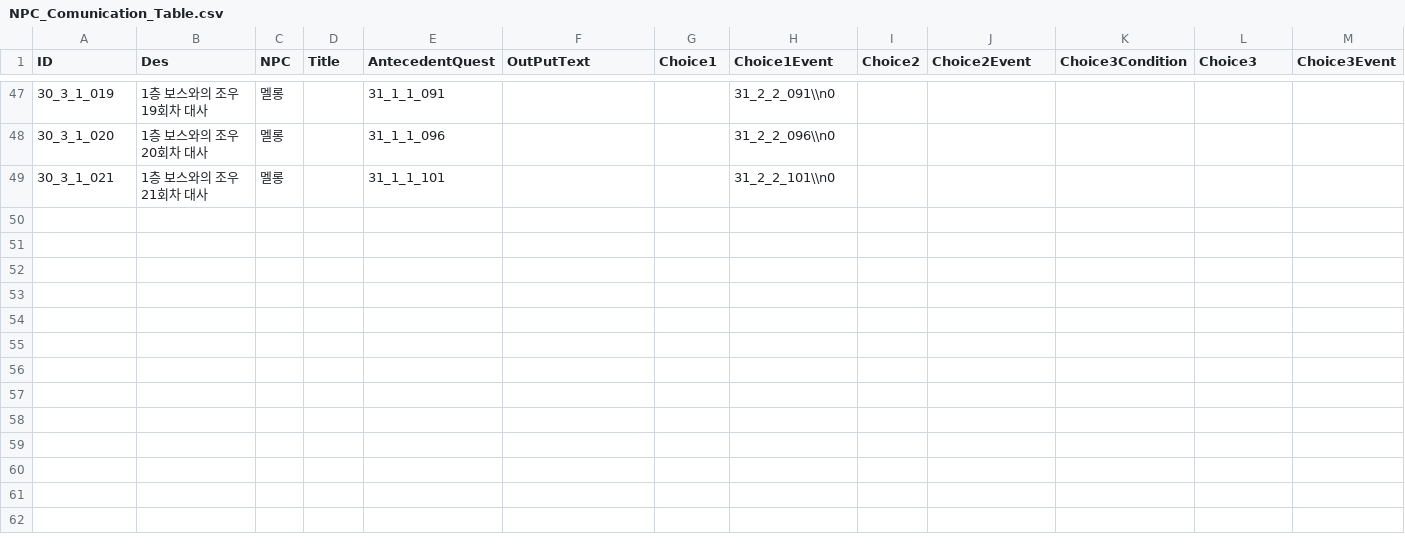
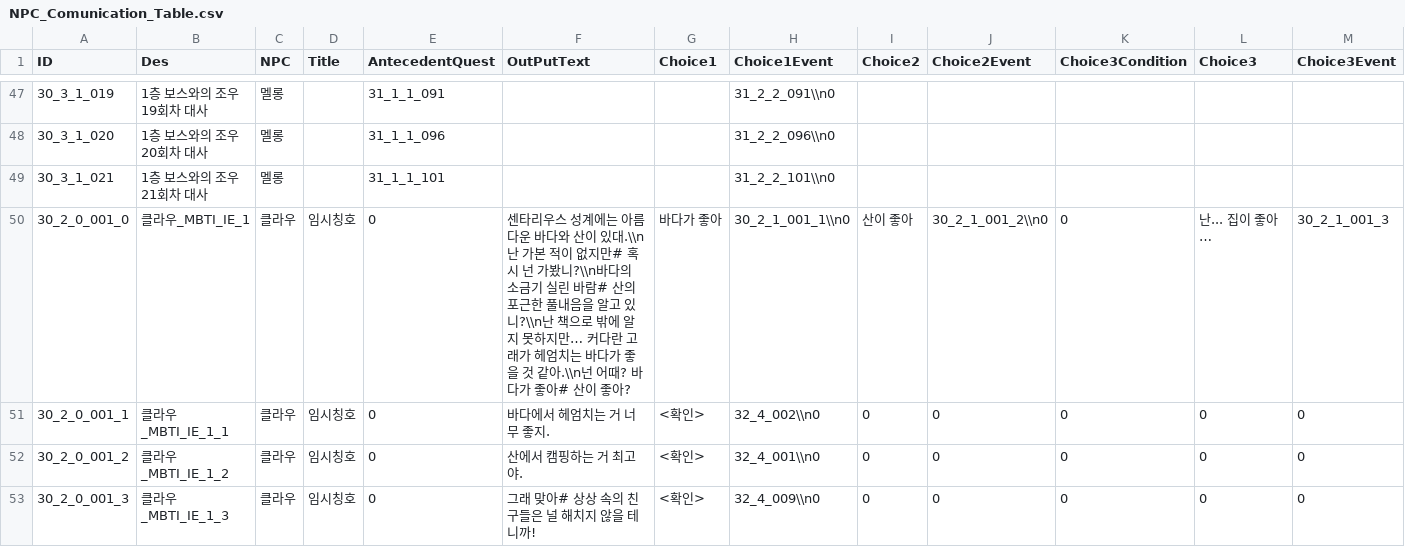
Before and after one commit to kupka05/Project_DR_KHT, a CSV file: Project_DR/Assets/Resources/NPC_Comunication_Table.csv, drawn as a sheet; only a part is shown, gaps mark what is left out; the diff names each change by its address in the sheet, - before the commit and + after, or states it on an @@ line.

Commit message:
[Choi] Update: Quest Reward Datas

```diff
--- a/Project_DR/Assets/Resources/NPC_Comunication_Table.csv
+++ b/Project_DR/Assets/Resources/NPC_Comunication_Table.csv
+row 50: 30_2_0_001_0 | 클라우_MBTI_IE_1 | 클라우 | 임시칭호 | 0 | 센타리우스 성계에는 아름다운 바다와 산이 있대.\\n난 가본 적이 없지만# 혹시 넌 가봤니?\\n바다의 소금기 실린 바람# 산의 포근한 풀내음을 알고 있니?\\n난 책으로 밖에 알지 못하지만… 커다란 고래가 헤엄치는 바다가 좋을 것 같아.\\n넌 어때? 바다가 좋아# 산이 좋아? | 바다가 좋아 | 30_2_1_001_1\\n0 | 산이 좋아 | 30_2_1_001_2\\n0 | 0 | 난... 집이 좋아… | 30_2_1_001_3
+row 51: 30_2_0_001_1 | 클라우_MBTI_IE_1_1 | 클라우 | 임시칭호 | 0 | 바다에서 헤엄치는 거 너무 좋지. | <확인> | 32_4_002\\n0 | 0 | 0 | 0 | 0 | 0
+row 52: 30_2_0_001_2 | 클라우_MBTI_IE_1_2 | 클라우 | 임시칭호 | 0 | 산에서 캠핑하는 거 최고야. | <확인> | 32_4_001\\n0 | 0 | 0 | 0 | 0 | 0
+row 53: 30_2_0_001_3 | 클라우_MBTI_IE_1_3 | 클라우 | 임시칭호 | 0 | 그래 맞아# 상상 속의 친구들은 널 해치지 않을 테니까! | <확인> | 32_4_009\\n0 | 0 | 0 | 0 | 0 | 0
```
Also changed, not shown: 5 other files.
